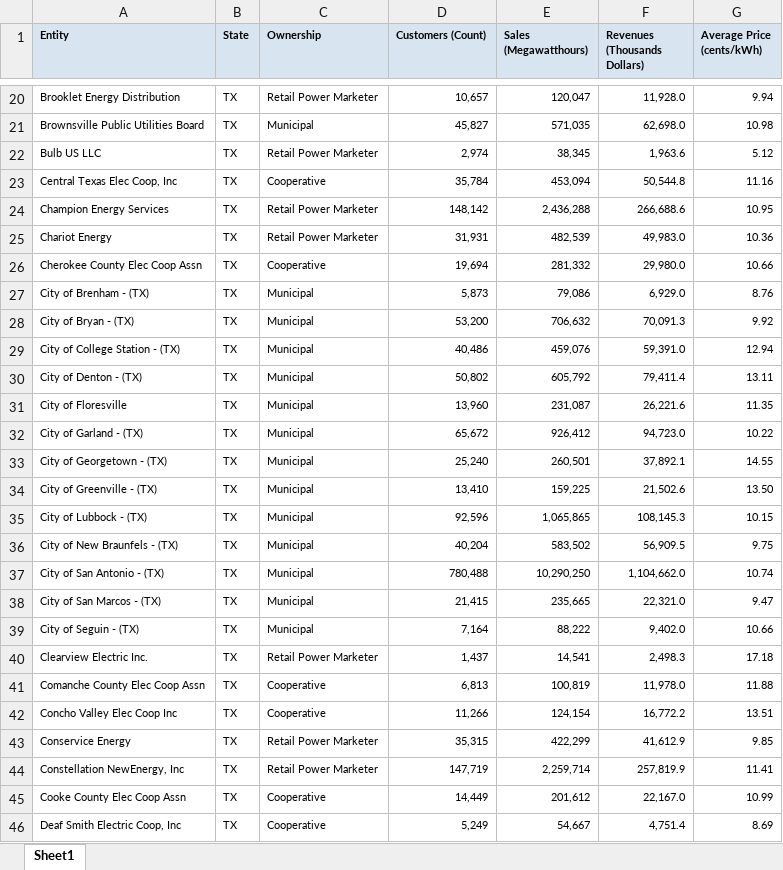
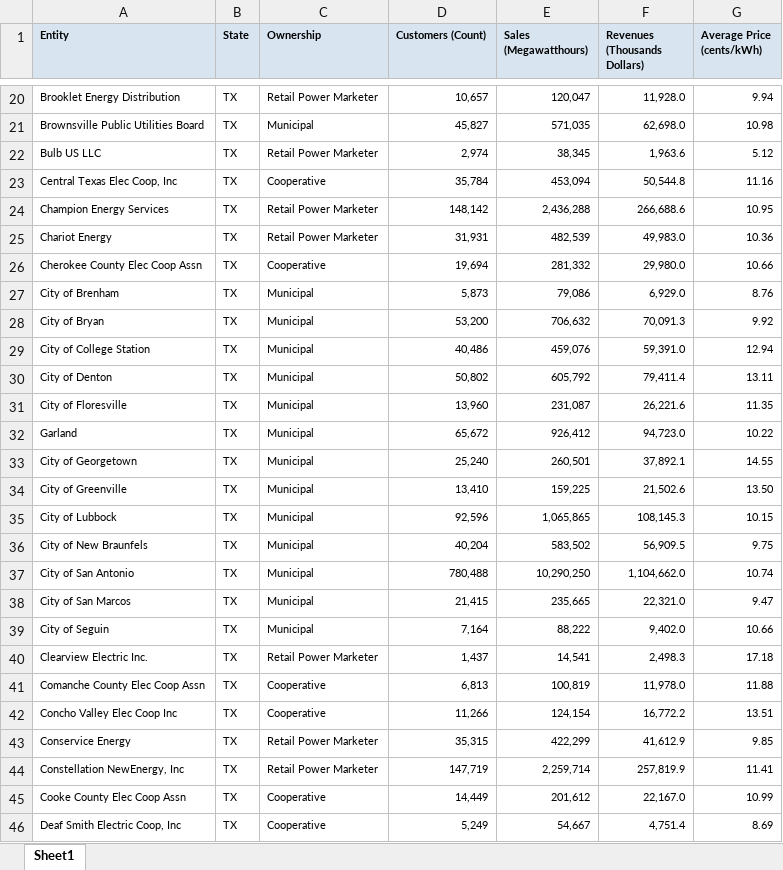
Before and after one commit to chriseverts/texas-energy-consumption, an Excel workbook: table6.xlsx, sheet Sheet1, drawn as a sheet; only a part is shown, gaps mark what is left out; values as stored, in another font and other column widths than the file's, no borders; the diff names each change by its address in the sheet, - before the commit and + after, or states it on an @@ line.

```diff
--- a/table6.xlsx (sheet Sheet1)
+++ b/table6.xlsx (sheet Sheet1)
-A27 (Entity): City of Brenham - (TX)
+A27 (Entity): City of Brenham
-A28 (Entity): City of Bryan - (TX)
+A28 (Entity): City of Bryan
-A29 (Entity): City of College Station - (TX)
+A29 (Entity): City of College Station
-A30 (Entity): City of Denton - (TX)
+A30 (Entity): City of Denton
-A32 (Entity): City of Garland - (TX)
+A32 (Entity): Garland
-A33 (Entity): City of Georgetown - (TX)
+A33 (Entity): City of Georgetown
-A34 (Entity): City of Greenville - (TX)
+A34 (Entity): City of Greenville
-A35 (Entity): City of Lubbock - (TX)
+A35 (Entity): City of Lubbock
-A36 (Entity): City of New Braunfels - (TX)
+A36 (Entity): City of New Braunfels
-A37 (Entity): City of San Antonio - (TX)
+A37 (Entity): City of San Antonio
-A38 (Entity): City of San Marcos - (TX)
+A38 (Entity): City of San Marcos
-A39 (Entity): City of Seguin - (TX)
+A39 (Entity): City of Seguin
```
Also changed, not shown: 1 other file.
